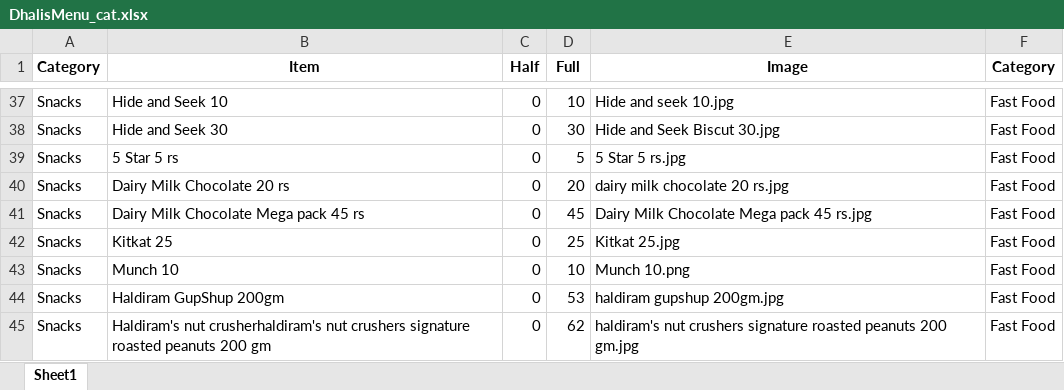
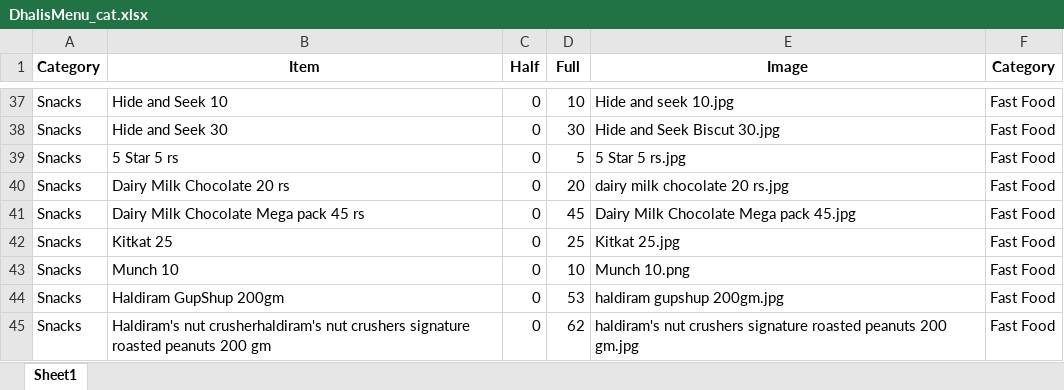
Before and after one commit to Pushpsingh13/Dhaliwal_whatsapp_Email, an Excel workbook: DhalisMenu_cat.xlsx, sheet Sheet1, drawn as a sheet; only a part is shown, gaps mark what is left out; values as stored, in another font and other column widths than the file's, no borders; the diff names each change by its address in the sheet, - before the commit and + after, or states it on an @@ line.

Commit message:
Add files via upload

```diff
--- a/DhalisMenu_cat.xlsx (sheet Sheet1)
+++ b/DhalisMenu_cat.xlsx (sheet Sheet1)
-E41 (Image): Dairy Milk Chocolate Mega pack 45 rs.jpg
+E41 (Image): Dairy Milk Chocolate Mega pack 45.jpg
```
